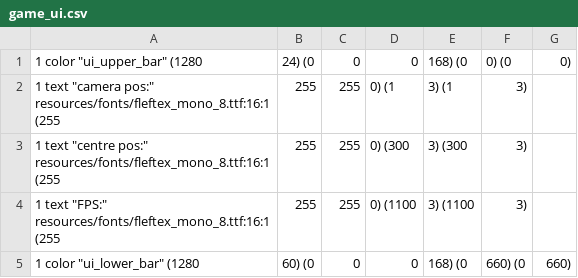
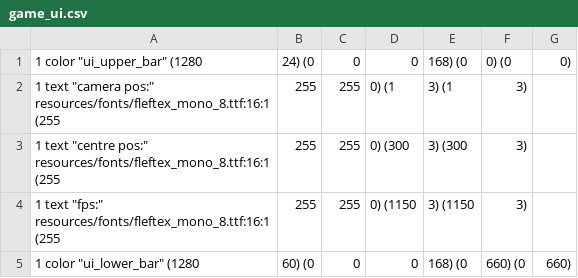
Before and after one commit to meutraa/towncraft, a CSV file: resources/layouts/game_ui.csv, drawn as a sheet.

```diff
--- a/resources/layouts/game_ui.csv
+++ b/resources/layouts/game_ui.csv
@@ -3,3 +3,3 @@
 1	text	"centre pos:"	resources/fonts/fleftex_mono_8.ttf:16:1	(255,255,255,0)	(300,3)	(300,3)
-1	text	"FPS:"			resources/fonts/fleftex_mono_8.ttf:16:1	(255,255,255,0)	(1100,3)	(1100,3)
+1	text	"fps:"			resources/fonts/fleftex_mono_8.ttf:16:1	(255,255,255,0)	(1150,3)	(1150,3)
 1	color	"ui_lower_bar"	(1280,60) 								(0,0,0,168) 	(0,660) (0,660)
```
Also changed, not shown: 1 other file.
